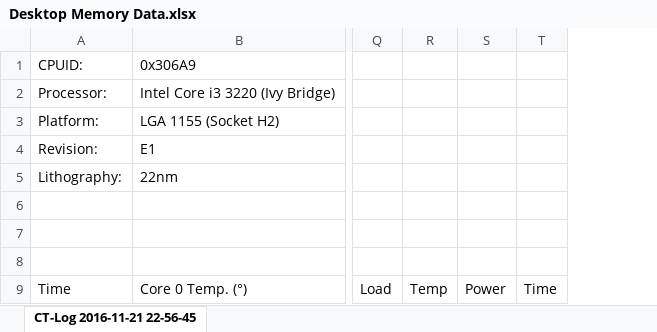
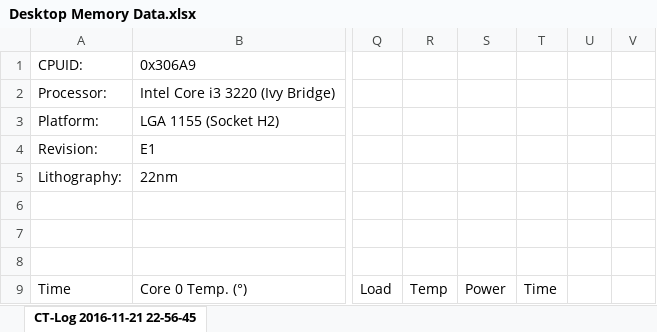
Before and after one commit to IsaacSherman/CS530ProjectSherman, an Excel workbook: Desktop Memory Data.xlsx, sheet CT-Log 2016-11-21 22-56-45, drawn as a sheet; only a part is shown, gaps mark what is left out; values as stored, in another font and other column widths than the file's, no borders; charts and pictures not drawn; the diff names each change by its address in the sheet, - before the commit and + after, or states it on an @@ line.

```diff
--- a/Desktop Memory Data.xlsx (sheet CT-Log 2016-11-21 22-56-45)
+++ b/Desktop Memory Data.xlsx (sheet CT-Log 2016-11-21 22-56-45)
+column U, empty
+column V, empty
```
Also changed, not shown: charts or pictures, Desktop Data Arithmetic.xlsx, Laptop Arithmetic Data.xlsx, 5 other files.
